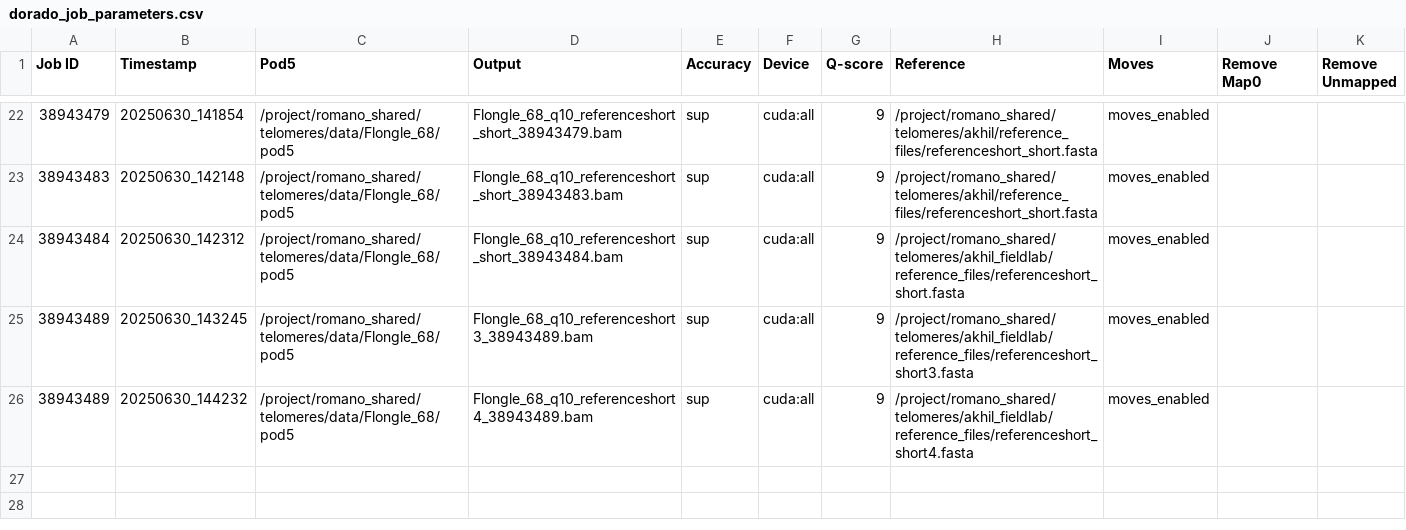
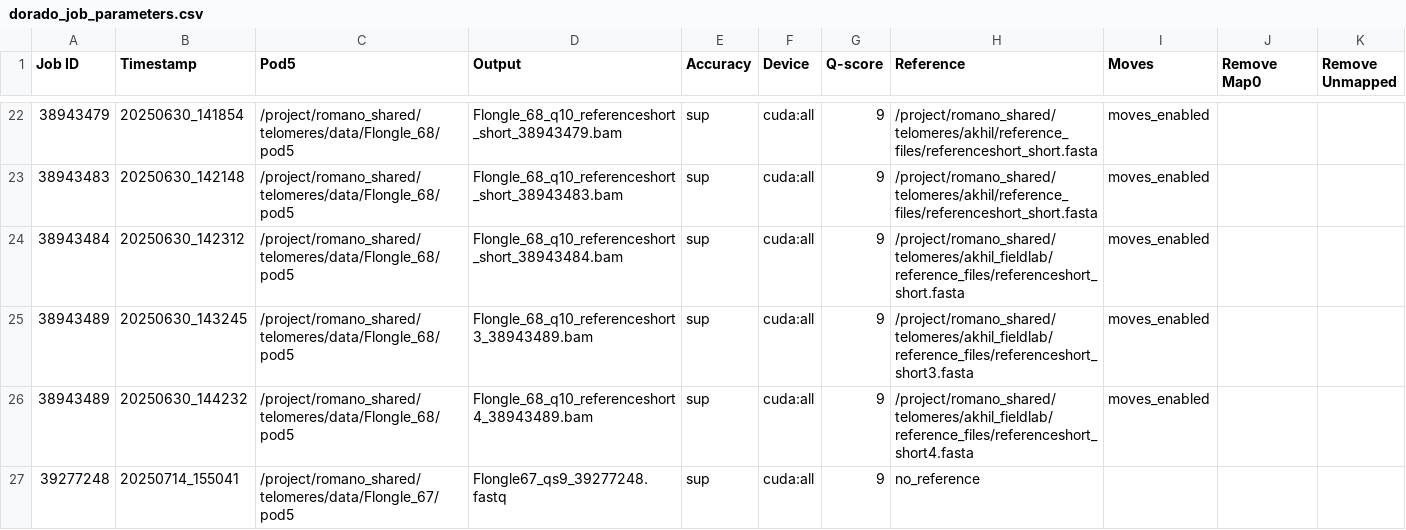
Before and after one commit to akhilp24/akhil_field_lab_scripts, a CSV file: dorado/dorado_job_parameters.csv, drawn as a sheet; only a part is shown, gaps mark what is left out.

Commit message:
Update dorado_job_parameters.csv to include new Flongle job entry and modify submit_dorado.sh to reflect changes in pod5 input path and output file naming for improved data processing.

```diff
--- a/dorado/dorado_job_parameters.csv
+++ b/dorado/dorado_job_parameters.csv
@@ -26 +26,2 @@ Job ID,Timestamp,Pod5,Output,Accuracy,Device,Q-score,Reference,Moves,Remove Map0
 38943489,20250630_144232,/project/romano_shared/telomeres/data/Flongle_68/pod5,Flongle_68_q10_referenceshort4_38943489.bam,sup,cuda:all,9,/project/romano_shared/telomeres/akhil_fieldlab/reference_files/referenceshort_short4.fasta,moves_enabled,,
+39277248,20250714_155041,/project/romano_shared/telomeres/data/Flongle_67/pod5,Flongle67_qs9_39277248.fastq,sup,cuda:all,9,no_reference,,,
```
Also changed, not shown: 1 other file.
